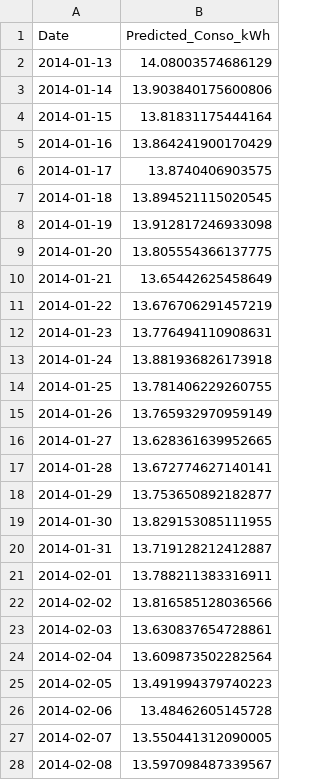
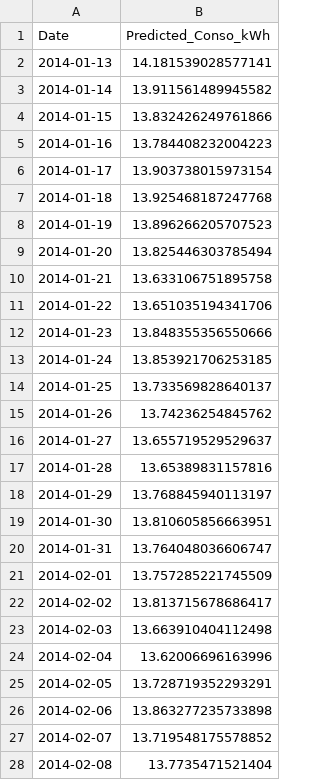
Before and after one commit to thiagonarcizo/Forecast-of-Electricity-Consumption, a CSV file: notebooks_thiago/rolling_forecast_c.csv, drawn as a sheet; only a part is shown; the diff covers the shown part only.

```diff
--- a/notebooks_thiago/rolling_forecast_c.csv
+++ b/notebooks_thiago/rolling_forecast_c.csv
@@ -1,28 +1,28 @@
 Date,Predicted_Conso_kWh
-2014-01-13,14.08003574686129
-2014-01-14,13.903840175600806
-2014-01-15,13.81831175444164
-2014-01-16,13.864241900170429
-2014-01-17,13.8740406903575
-2014-01-18,13.894521115020545
-2014-01-19,13.912817246933098
-2014-01-20,13.805554366137775
-2014-01-21,13.65442625458649
-2014-01-22,13.676706291457219
-2014-01-23,13.776494110908631
-2014-01-24,13.881936826173918
-2014-01-25,13.781406229260755
-2014-01-26,13.765932970959149
-2014-01-27,13.628361639952665
-2014-01-28,13.672774627140141
-2014-01-29,13.753650892182877
-2014-01-30,13.829153085111955
-2014-01-31,13.719128212412887
-2014-02-01,13.788211383316911
-2014-02-02,13.816585128036566
-2014-02-03,13.630837654728861
-2014-02-04,13.609873502282564
-2014-02-05,13.491994379740223
-2014-02-06,13.48462605145728
-2014-02-07,13.550441312090005
-2014-02-08,13.597098487339567
+2014-01-13,14.181539028577141
+2014-01-14,13.911561489945582
+2014-01-15,13.832426249761866
+2014-01-16,13.784408232004223
+2014-01-17,13.903738015973154
+2014-01-18,13.925468187247768
+2014-01-19,13.896266205707523
+2014-01-20,13.825446303785494
+2014-01-21,13.633106751895758
+2014-01-22,13.651035194341706
+2014-01-23,13.848355356550666
+2014-01-24,13.853921706253185
+2014-01-25,13.733569828640137
+2014-01-26,13.74236254845762
+2014-01-27,13.655719529529637
+2014-01-28,13.65389831157816
+2014-01-29,13.768845940113197
+2014-01-30,13.810605856663951
+2014-01-31,13.764048036606747
+2014-02-01,13.757285221745509
+2014-02-02,13.813715678686417
+2014-02-03,13.663910404112498
+2014-02-04,13.62006696163996
+2014-02-05,13.728719352293291
+2014-02-06,13.863277235733898
+2014-02-07,13.719548175578852
+2014-02-08,13.7735471521404
```
Also changed, not shown: 5 edited cells elsewhere in this file, notebooks_thiago/rolling_forecast_detailed_c.csv, notebooks_thiago/rolling_forecast_detailed_f.csv, 4 other files.
